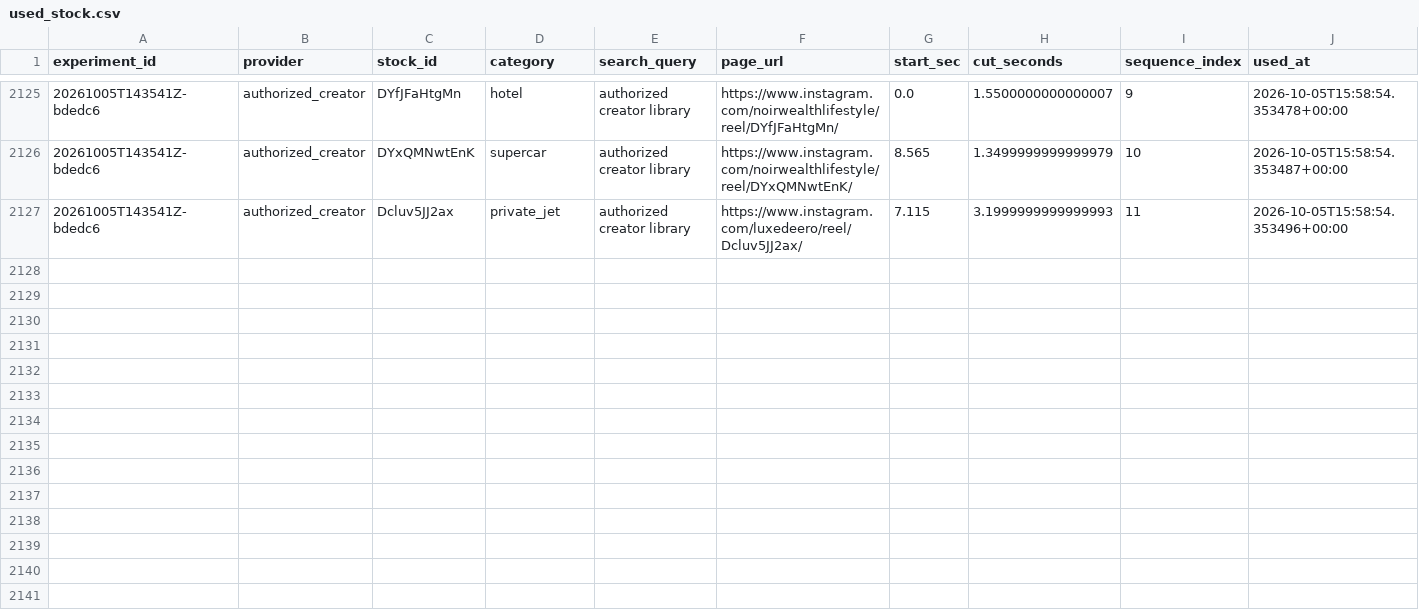
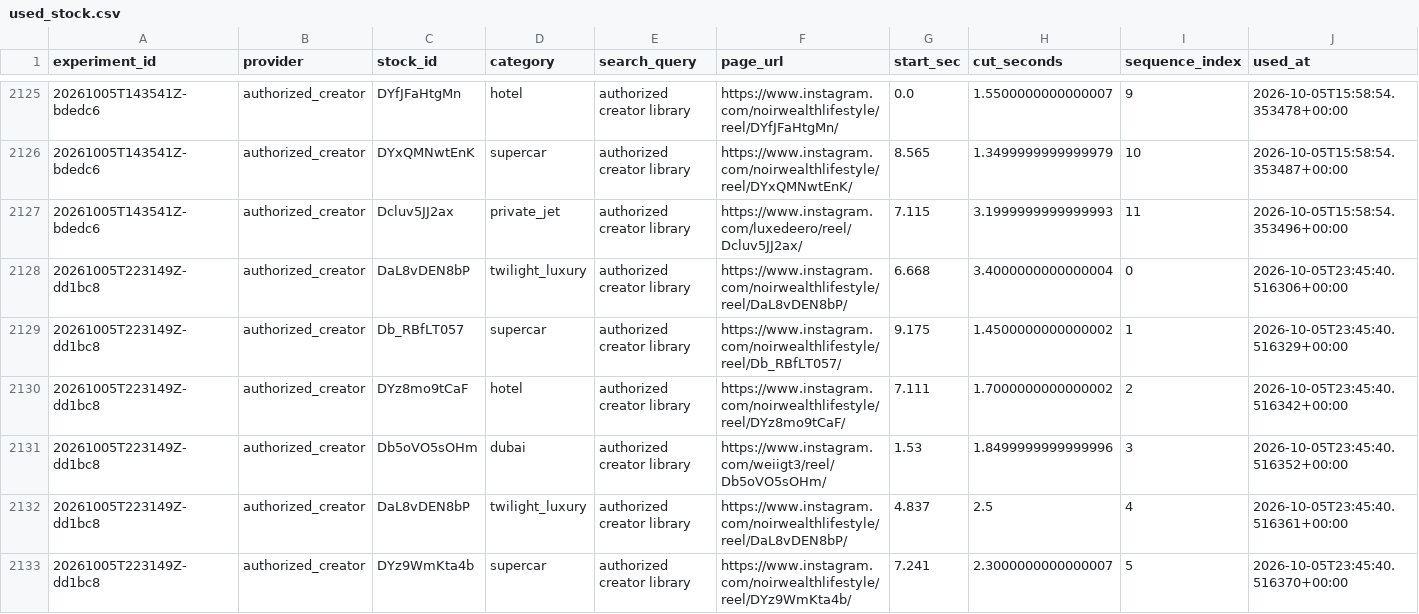
Before and after one commit to Wahb-tech/video-pipeline, a CSV file: data/used_stock.csv, drawn as a sheet; only a part is shown, gaps mark what is left out; the diff covers the shown part only.

```diff
--- a/data/used_stock.csv
+++ b/data/used_stock.csv
@@ -2127 +2127,7 @@ experiment_id,provider,stock_id,category,search_query,page_url,start_sec,cut_sec
 20261005T143541Z-bdedc6,authorized_creator,Dcluv5JJ2ax,private_jet,authorized creator library,https://www.instagram.com/luxedeero/reel/Dcluv5JJ2ax/,7.115,3.1999999999999993,11,2026-10-05T15:58:54.353496+00:00
+20261005T223149Z-dd1bc8,authorized_creator,DaL8vDEN8bP,twilight_luxury,authorized creator library,https://www.instagram.com/noirwealthlifestyle/reel/DaL8vDEN8bP/,6.668,3.4000000000000004,0,2026-10-05T23:45:40.516306+00:00
+20261005T223149Z-dd1bc8,authorized_creator,Db_RBfLT057,supercar,authorized creator library,https://www.instagram.com/noirwealthlifestyle/reel/Db_RBfLT057/,9.175,1.4500000000000002,1,2026-10-05T23:45:40.516329+00:00
+20261005T223149Z-dd1bc8,authorized_creator,DYz8mo9tCaF,hotel,authorized creator library,https://www.instagram.com/noirwealthlifestyle/reel/DYz8mo9tCaF/,7.111,1.7000000000000002,2,2026-10-05T23:45:40.516342+00:00
+20261005T223149Z-dd1bc8,authorized_creator,Db5oVO5sOHm,dubai,authorized creator library,https://www.instagram.com/weiigt3/reel/Db5oVO5sOHm/,1.53,1.8499999999999996,3,2026-10-05T23:45:40.516352+00:00
+20261005T223149Z-dd1bc8,authorized_creator,DaL8vDEN8bP,twilight_luxury,authorized creator library,https://www.instagram.com/noirwealthlifestyle/reel/DaL8vDEN8bP/,4.837,2.5,4,2026-10-05T23:45:40.516361+00:00
+20261005T223149Z-dd1bc8,authorized_creator,DYz9WmKta4b,supercar,authorized creator library,https://www.instagram.com/noirwealthlifestyle/reel/DYz9WmKta4b/,7.241,2.3000000000000007,5,2026-10-05T23:45:40.516370+00:00
```
Also changed, not shown: 6 added rows elsewhere in this file, data/generated.csv.
